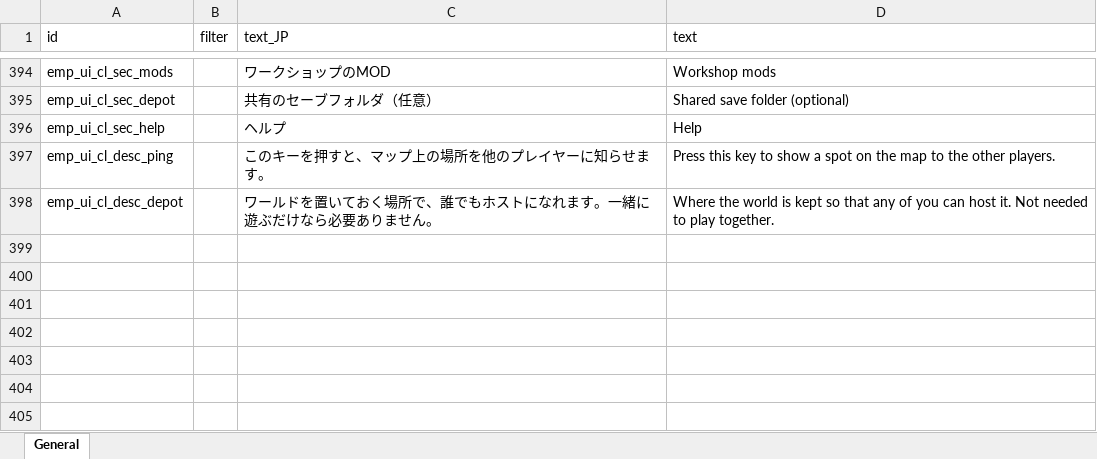
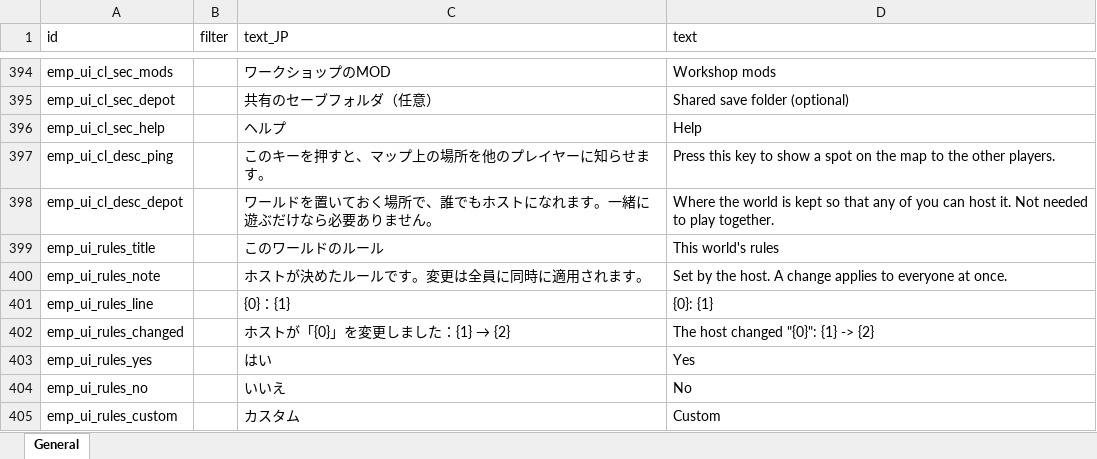
Before and after one commit to devmarcpro/elin-together, an Excel workbook: package/LangMod/EN/emp_localization.xlsx, sheet General, drawn as a sheet; only a part is shown, gaps mark what is left out; values as stored, in another font and other column widths than the file's, no borders; the diff names each change by its address in the sheet, - before the commit and + after, or states it on an @@ line.

```diff
--- a/package/LangMod/EN/emp_localization.xlsx (sheet General)
+++ b/package/LangMod/EN/emp_localization.xlsx (sheet General)
+row 399: emp_ui_rules_title |  | このワールドのルール | This world's rules
+row 400: emp_ui_rules_note |  | ホストが決めたルールです。変更は全員に同時に適用されます。 | Set by the host. A change applies to everyone at once.
+row 401: emp_ui_rules_line |  | {0}：{1} | {0}: {1}
+row 402: emp_ui_rules_changed |  | ホストが「{0}」を変更しました：{1} → {2} | The host changed "{0}": {1} -> {2}
+row 403: emp_ui_rules_yes |  | はい | Yes
+row 404: emp_ui_rules_no |  | いいえ | No
+row 405: emp_ui_rules_custom |  | カスタム | Custom
```
Also changed, not shown: 4 other files.
